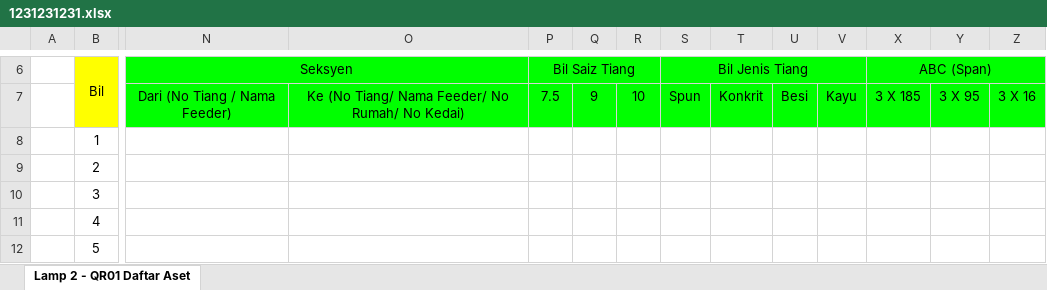
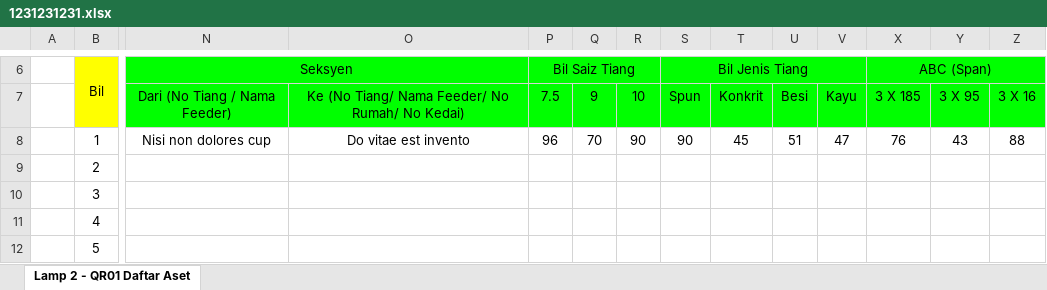
Before and after one commit to ammarjaved/piat, an Excel workbook: assets/Excel/1231231231.xlsx, sheet Lamp 2 - QR01 Daftar Aset, drawn as a sheet; only a part is shown, gaps mark what is left out; values as stored, in another font and other column widths than the file's, no borders; the diff covers the shown part only; the diff names each change by its address in the sheet, - before the commit and + after, or states it on an @@ line.

```diff
--- a/assets/Excel/1231231231.xlsx (sheet Lamp 2 - QR01 Daftar Aset)
+++ b/assets/Excel/1231231231.xlsx (sheet Lamp 2 - QR01 Daftar Aset)
-N8 (Seksyen): (empty)
+N8 (Seksyen): Nisi non dolores cup
-O8: (empty)
+O8: Do vitae est invento
-P8 (Bil Saiz Tiang): (empty)
+P8 (Bil Saiz Tiang): 96
-Q8: (empty)
+Q8: 70
-R8: (empty)
+R8: 90
-S8 (Bil Jenis Tiang): (empty)
+S8 (Bil Jenis Tiang): 90
-T8: (empty)
+T8: 45
-U8: (empty)
+U8: 51
-V8: (empty)
+V8: 47
-X8 (ABC (Span)): (empty)
+X8 (ABC (Span)): 76
-Y8: (empty)
+Y8: 43
-Z8: (empty)
+Z8: 88
```
Also changed, not shown: 7 edited cells elsewhere in this sheet, 6 other files.
